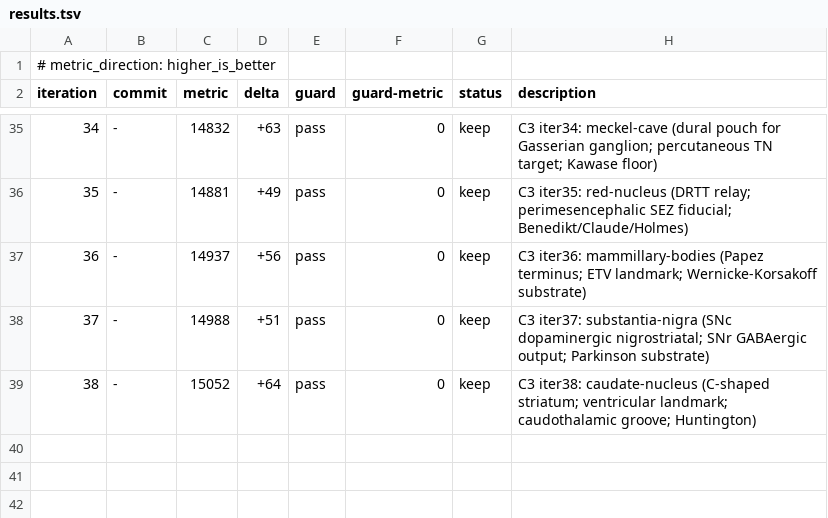
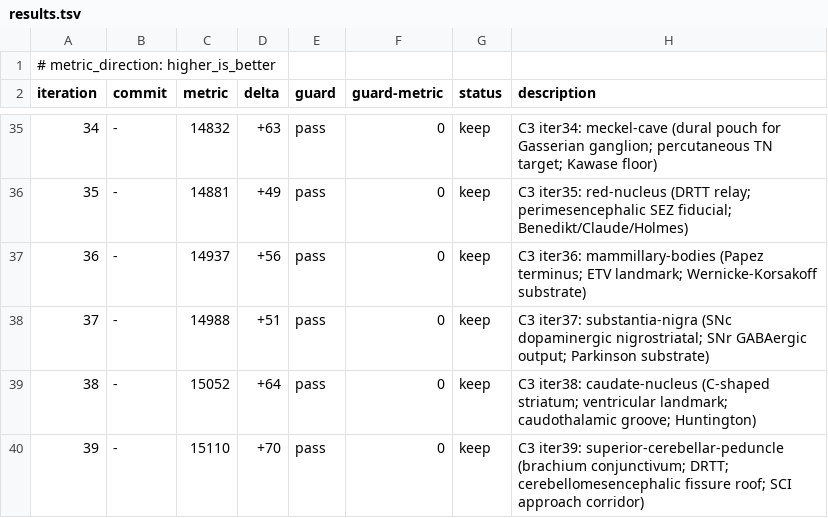
Before and after one commit to brainbloodbarrier/Rhotons-wiki, a TSV file: .autoresearch/rhoton/results.tsv, drawn as a sheet; only a part is shown, gaps mark what is left out.

```diff
--- a/.autoresearch/rhoton/results.tsv
+++ b/.autoresearch/rhoton/results.tsv
@@ -39 +39,2 @@ iteration	commit	metric	delta	guard	guard-metric	status	description
 38	-	15052	+64	pass	0	keep	C3 iter38: caudate-nucleus (C-shaped striatum; ventricular landmark; caudothalamic groove; Huntington)
+39	-	15110	+70	pass	0	keep	C3 iter39: superior-cerebellar-peduncle (brachium conjunctivum; DRTT; cerebellomesencephalic fissure roof; SCI approach corridor)
```
Also changed, not shown: 1 other file.
